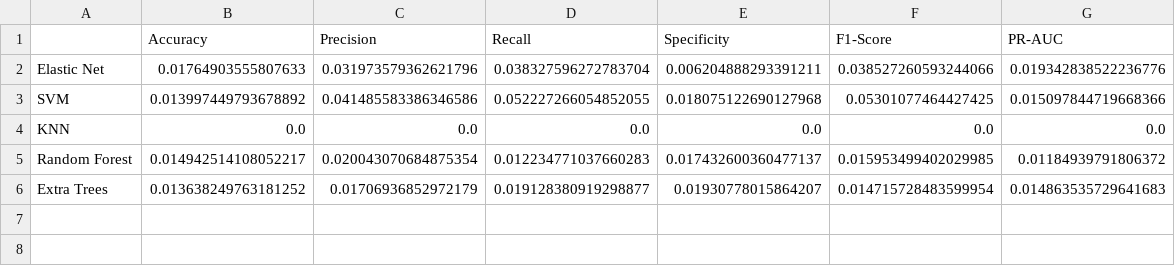
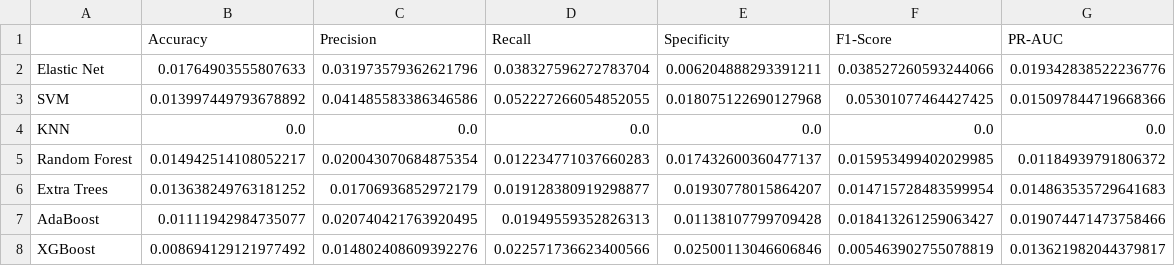
Before and after one commit to MiguelGomGar/TFM, a CSV file: results/clinical_data_modelling/std_train_results.csv, drawn as a sheet; the diff names each change by its address in the sheet, - before the commit and + after, or states it on an @@ line.

Commit message:
new results generated and old models plots deleted

```diff
--- a/results/clinical_data_modelling/std_train_results.csv
+++ b/results/clinical_data_modelling/std_train_results.csv
+row 7: AdaBoost | 0.01111942984735077 | 0.020740421763920495 | 0.01949559352826313 | 0.01138107799709428 | 0.018413261259063427 | 0.019074471473758466
+row 8: XGBoost | 0.008694129121977492 | 0.014802408609392276 | 0.022571736623400566 | 0.02500113046606846 | 0.005463902755078819 | 0.013621982044379817
```
Also changed, not shown: results/clinical_data_modelling/mean_test_results.csv, results/clinical_data_modelling/mean_train_results.csv, 25 other files.
